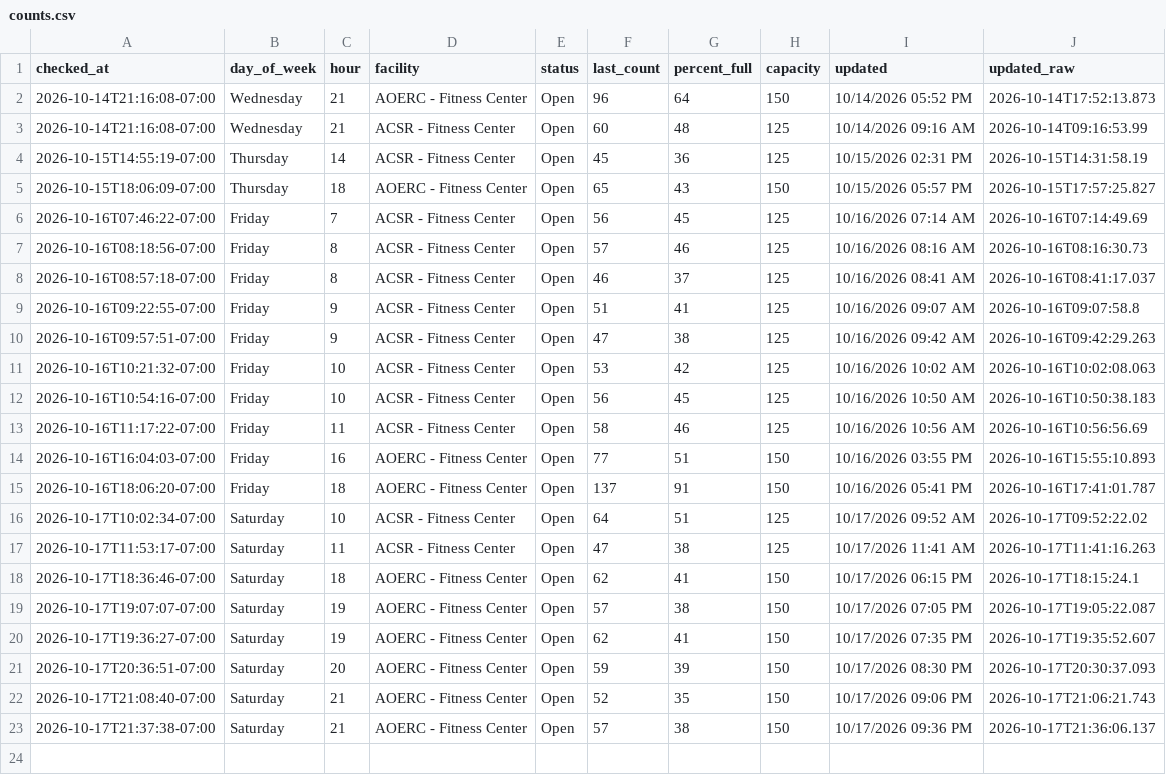
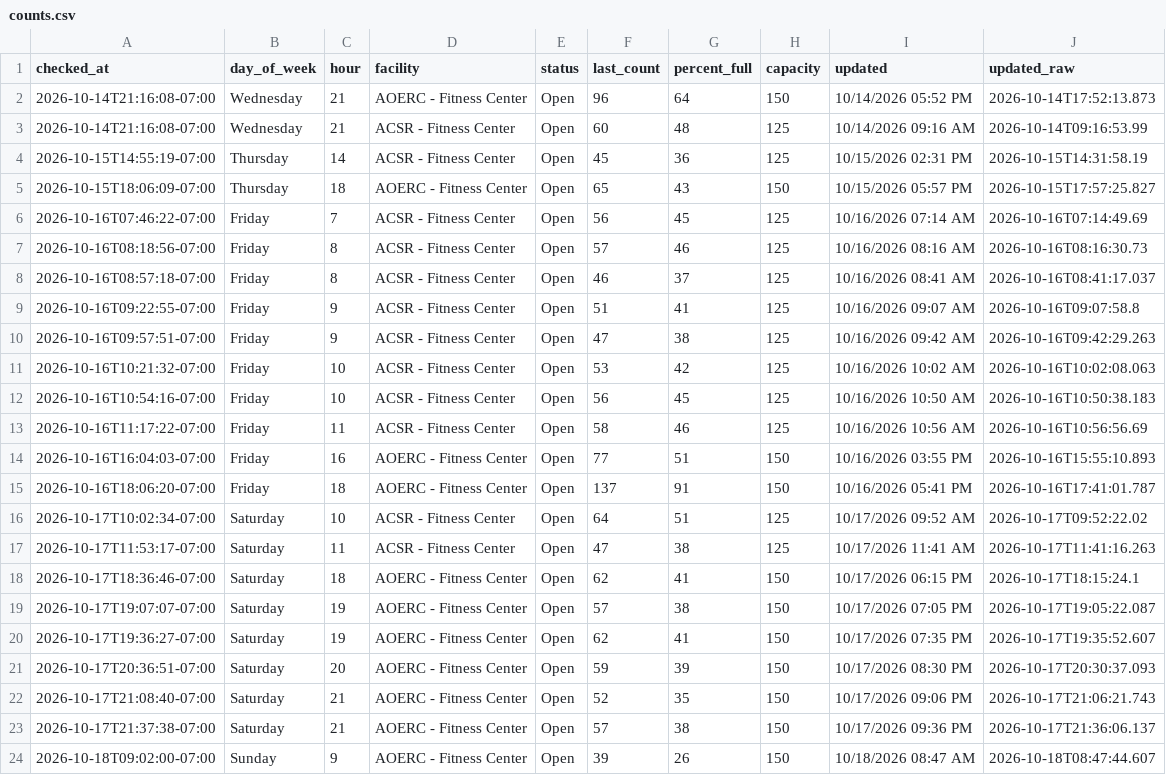
Before and after one commit to allmankm/gym-tracker, a CSV file: data/counts.csv, drawn as a sheet.

```diff
--- a/data/counts.csv
+++ b/data/counts.csv
@@ -23 +23,2 @@ checked_at,day_of_week,hour,facility,status,last_count,percent_full,capacity,upd
 2026-10-17T21:37:38-07:00,Saturday,21,AOERC - Fitness Center,Open,57,38,150,10/17/2026 09:36 PM,2026-10-17T21:36:06.137
+2026-10-18T09:02:00-07:00,Sunday,9,AOERC - Fitness Center,Open,39,26,150,10/18/2026 08:47 AM,2026-10-18T08:47:44.607
```
